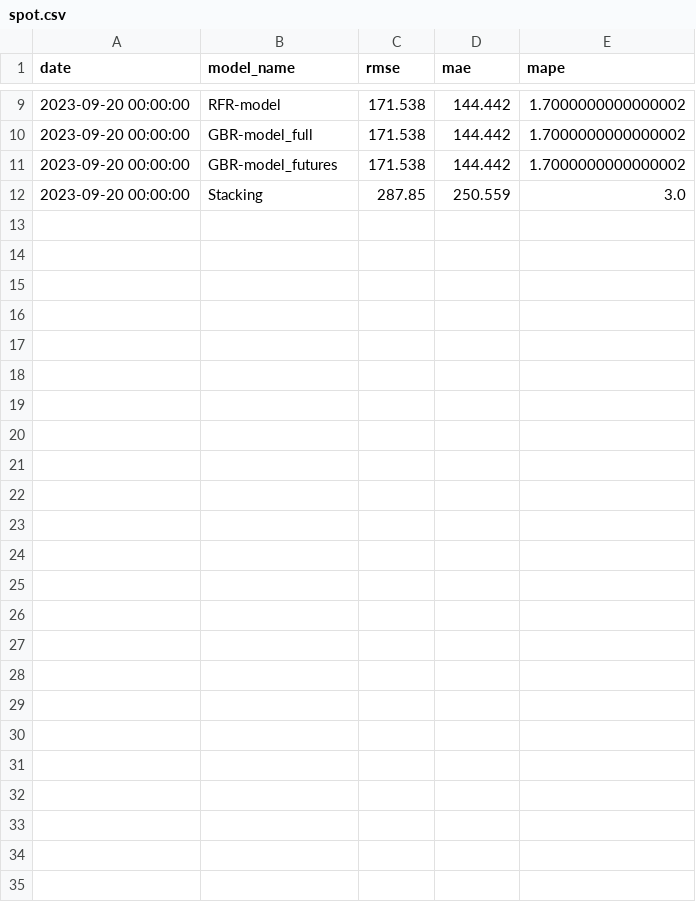
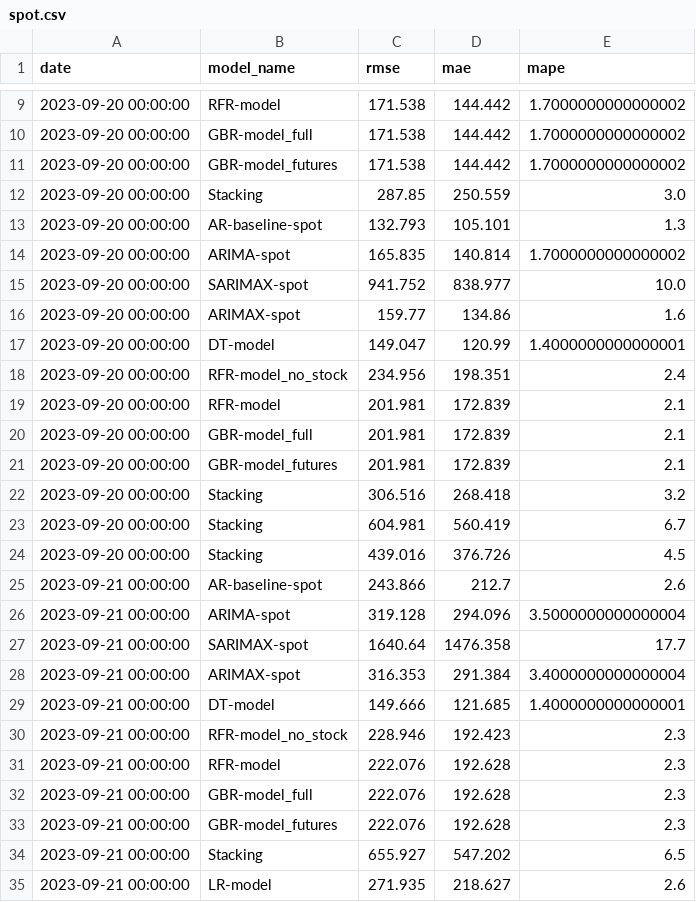
Before and after one commit to hotdonkey/data_science, a CSV file: Projecy_8/data/errors/spot.csv, drawn as a sheet; only a part is shown, gaps mark what is left out.

```diff
--- a/Projecy_8/data/errors/spot.csv
+++ b/Projecy_8/data/errors/spot.csv
@@ -12 +12,24 @@ date,model_name,rmse,mae,mape
 2023-09-20 00:00:00,Stacking,287.85,250.559,3.0
+2023-09-20 00:00:00,AR-baseline-spot,132.793,105.101,1.3
+2023-09-20 00:00:00,ARIMA-spot,165.835,140.814,1.7000000000000002
+2023-09-20 00:00:00,SARIMAX-spot,941.752,838.977,10.0
+2023-09-20 00:00:00,ARIMAX-spot,159.77,134.86,1.6
+2023-09-20 00:00:00,DT-model,149.047,120.99,1.4000000000000001
+2023-09-20 00:00:00,RFR-model_no_stock,234.956,198.351,2.4
+2023-09-20 00:00:00,RFR-model,201.981,172.839,2.1
+2023-09-20 00:00:00,GBR-model_full,201.981,172.839,2.1
+2023-09-20 00:00:00,GBR-model_futures,201.981,172.839,2.1
+2023-09-20 00:00:00,Stacking,306.516,268.418,3.2
+2023-09-20 00:00:00,Stacking,604.981,560.419,6.7
+2023-09-20 00:00:00,Stacking,439.016,376.726,4.5
+2023-09-21 00:00:00,AR-baseline-spot,243.866,212.7,2.6
+2023-09-21 00:00:00,ARIMA-spot,319.128,294.096,3.5000000000000004
+2023-09-21 00:00:00,SARIMAX-spot,1640.64,1476.358,17.7
+2023-09-21 00:00:00,ARIMAX-spot,316.353,291.384,3.4000000000000004
+2023-09-21 00:00:00,DT-model,149.666,121.685,1.4000000000000001
+2023-09-21 00:00:00,RFR-model_no_stock,228.946,192.423,2.3
+2023-09-21 00:00:00,RFR-model,222.076,192.628,2.3
+2023-09-21 00:00:00,GBR-model_full,222.076,192.628,2.3
+2023-09-21 00:00:00,GBR-model_futures,222.076,192.628,2.3
+2023-09-21 00:00:00,Stacking,655.927,547.202,6.5
+2023-09-21 00:00:00,LR-model,271.935,218.627,2.6
```
Also changed, not shown: Projecy_8/data/errors/stock.csv, 6 other files.
